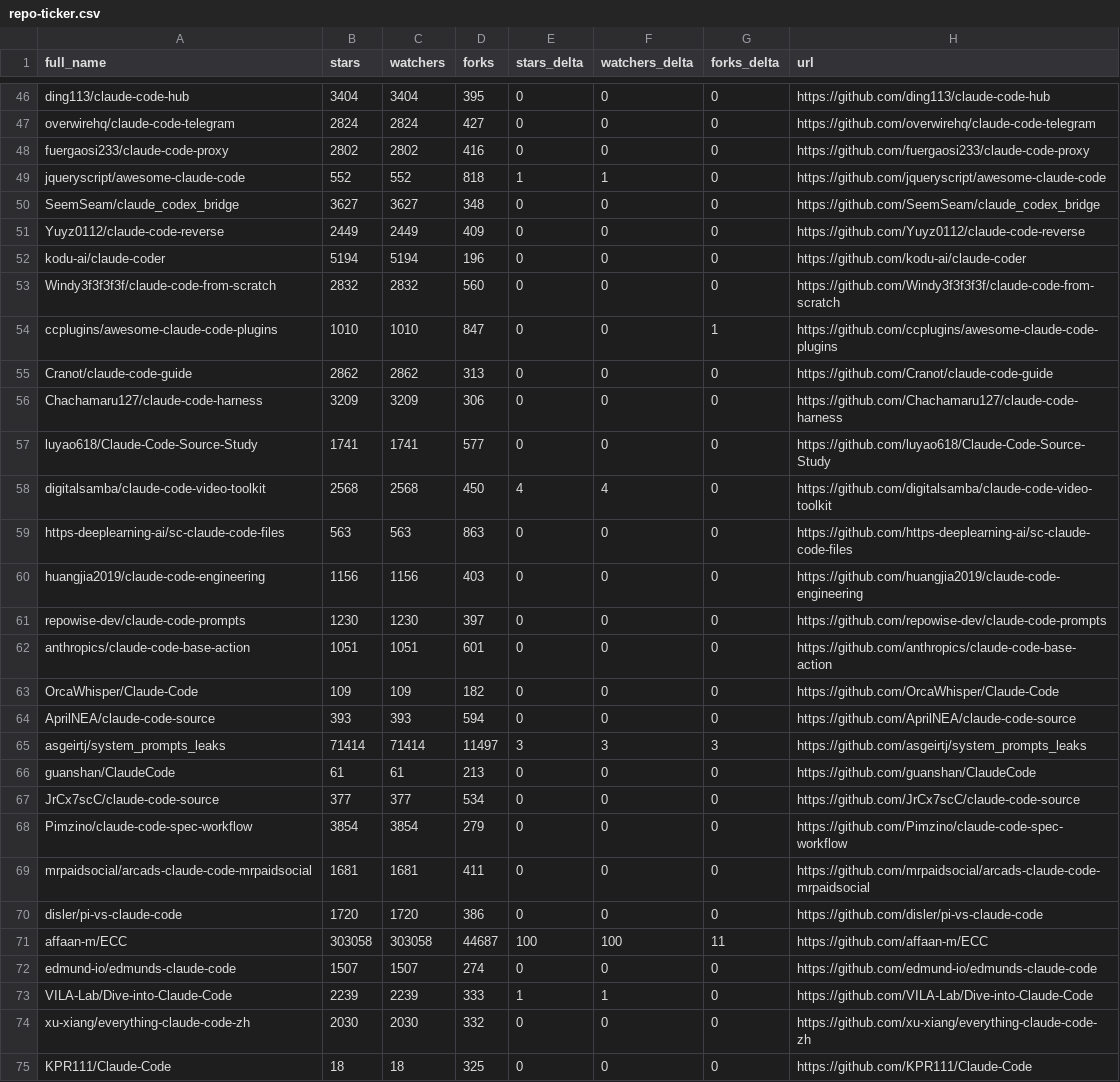
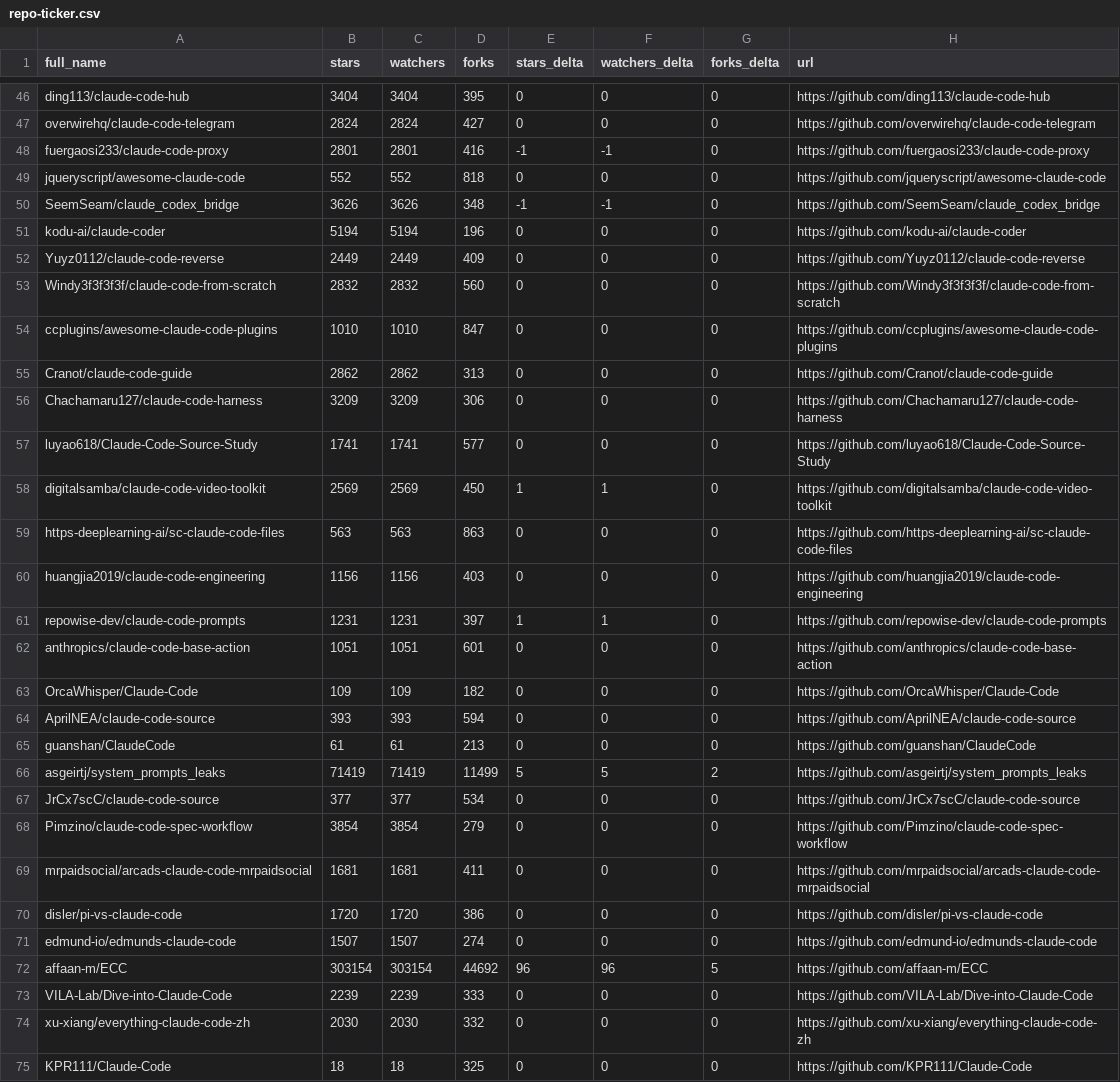
Before and after one commit to abgulati/awesome-claude-code, a CSV file: data/repo-ticker.csv, drawn as a sheet; only a part is shown, gaps mark what is left out; the diff covers the shown part only.

```diff
--- a/data/repo-ticker.csv
+++ b/data/repo-ticker.csv
@@ -47,9 +47,9 @@ ding113/claude-code-hub,3404,3404,395,0,0,0,https://github.com/ding113/claude-co
 overwirehq/claude-code-telegram,2824,2824,427,0,0,0,https://github.com/overwirehq/claude-code-telegram
-fuergaosi233/claude-code-proxy,2802,2802,416,0,0,0,https://github.com/fuergaosi233/claude-code-proxy
-jqueryscript/awesome-claude-code,552,552,818,1,1,0,https://github.com/jqueryscript/awesome-claude-code
-SeemSeam/claude_codex_bridge,3627,3627,348,0,0,0,https://github.com/SeemSeam/claude_codex_bridge
+fuergaosi233/claude-code-proxy,2801,2801,416,-1,-1,0,https://github.com/fuergaosi233/claude-code-proxy
+jqueryscript/awesome-claude-code,552,552,818,0,0,0,https://github.com/jqueryscript/awesome-claude-code
+SeemSeam/claude_codex_bridge,3626,3626,348,-1,-1,0,https://github.com/SeemSeam/claude_codex_bridge
+kodu-ai/claude-coder,5194,5194,196,0,0,0,https://github.com/kodu-ai/claude-coder
 Yuyz0112/claude-code-reverse,2449,2449,409,0,0,0,https://github.com/Yuyz0112/claude-code-reverse
-kodu-ai/claude-coder,5194,5194,196,0,0,0,https://github.com/kodu-ai/claude-coder
 Windy3f3f3f3f/claude-code-from-scratch,2832,2832,560,0,0,0,https://github.com/Windy3f3f3f3f/claude-code-from-scratch
-ccplugins/awesome-claude-code-plugins,1010,1010,847,0,0,1,https://github.com/ccplugins/awesome-claude-code-plugins
+ccplugins/awesome-claude-code-plugins,1010,1010,847,0,0,0,https://github.com/ccplugins/awesome-claude-code-plugins
 Cranot/claude-code-guide,2862,2862,313,0,0,0,https://github.com/Cranot/claude-code-guide
@@ -57,6 +57,6 @@ Chachamaru127/claude-code-harness,3209,3209,306,0,0,0,https://github.com/Chacham
 luyao618/Claude-Code-Source-Study,1741,1741,577,0,0,0,https://github.com/luyao618/Claude-Code-Source-Study
-digitalsamba/claude-code-video-toolkit,2568,2568,450,4,4,0,https://github.com/digitalsamba/claude-code-video-toolkit
+digitalsamba/claude-code-video-toolkit,2569,2569,450,1,1,0,https://github.com/digitalsamba/claude-code-video-toolkit
 https-deeplearning-ai/sc-claude-code-files,563,563,863,0,0,0,https://github.com/https-deeplearning-ai/sc-claude-code-files
 huangjia2019/claude-code-engineering,1156,1156,403,0,0,0,https://github.com/huangjia2019/claude-code-engineering
-repowise-dev/claude-code-prompts,1230,1230,397,0,0,0,https://github.com/repowise-dev/claude-code-prompts
+repowise-dev/claude-code-prompts,1231,1231,397,1,1,0,https://github.com/repowise-dev/claude-code-prompts
 anthropics/claude-code-base-action,1051,1051,601,0,0,0,https://github.com/anthropics/claude-code-base-action
@@ -64,4 +64,4 @@ OrcaWhisper/Claude-Code,109,109,182,0,0,0,https://github.com/OrcaWhisper/Claude-
 AprilNEA/claude-code-source,393,393,594,0,0,0,https://github.com/AprilNEA/claude-code-source
-asgeirtj/system_prompts_leaks,71414,71414,11497,3,3,3,https://github.com/asgeirtj/system_prompts_leaks
 guanshan/ClaudeCode,61,61,213,0,0,0,https://github.com/guanshan/ClaudeCode
+asgeirtj/system_prompts_leaks,71419,71419,11499,5,5,2,https://github.com/asgeirtj/system_prompts_leaks
 JrCx7scC/claude-code-source,377,377,534,0,0,0,https://github.com/JrCx7scC/claude-code-source
@@ -70,5 +70,5 @@ mrpaidsocial/arcads-claude-code-mrpaidsocial,1681,1681,411,0,0,0,https://github.
 disler/pi-vs-claude-code,1720,1720,386,0,0,0,https://github.com/disler/pi-vs-claude-code
-affaan-m/ECC,303058,303058,44687,100,100,11,https://github.com/affaan-m/ECC
 edmund-io/edmunds-claude-code,1507,1507,274,0,0,0,https://github.com/edmund-io/edmunds-claude-code
-VILA-Lab/Dive-into-Claude-Code,2239,2239,333,1,1,0,https://github.com/VILA-Lab/Dive-into-Claude-Code
+affaan-m/ECC,303154,303154,44692,96,96,5,https://github.com/affaan-m/ECC
+VILA-Lab/Dive-into-Claude-Code,2239,2239,333,0,0,0,https://github.com/VILA-Lab/Dive-into-Claude-Code
 xu-xiang/everything-claude-code-zh,2030,2030,332,0,0,0,https://github.com/xu-xiang/everything-claude-code-zh
```
Also changed, not shown: 92 edited cells elsewhere in this file, 4 other files.
